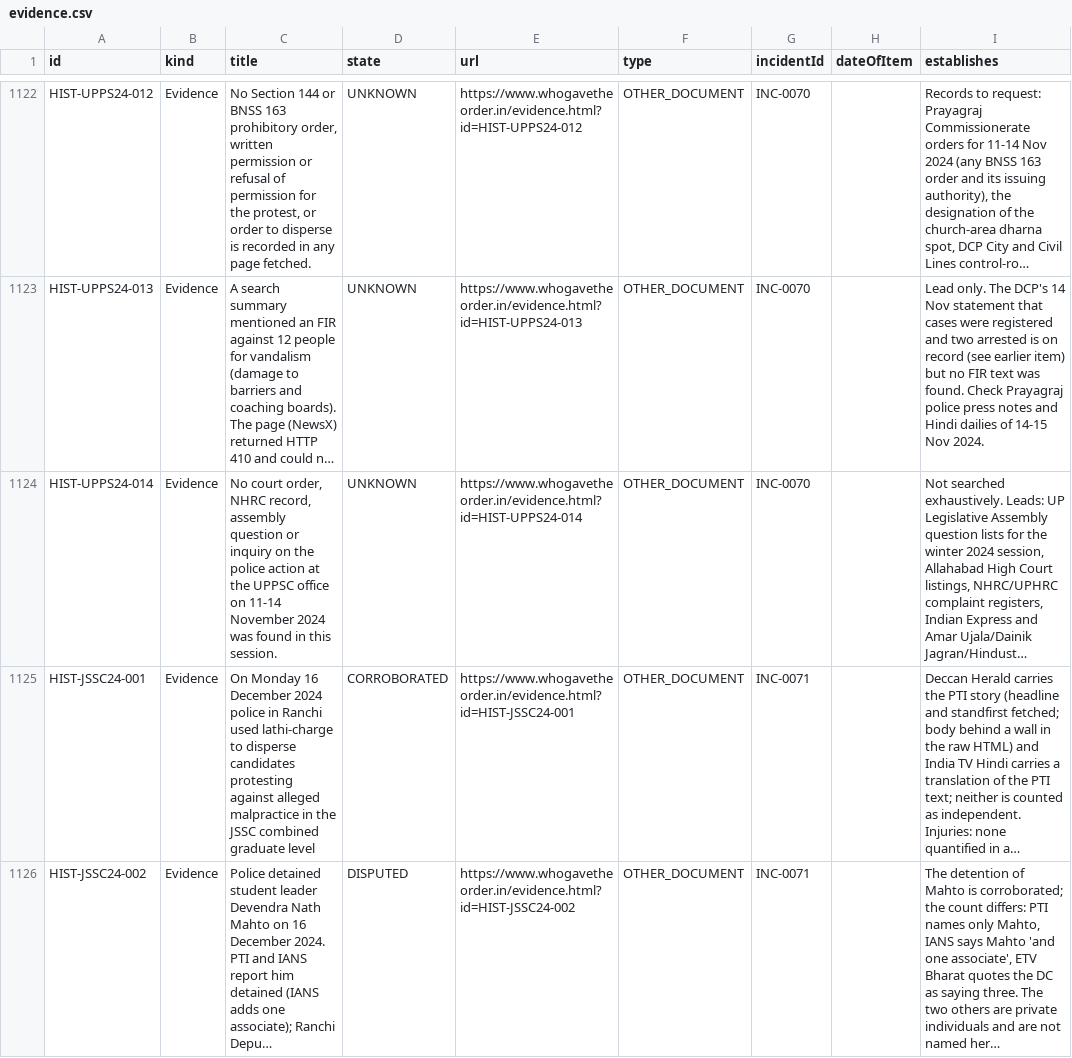
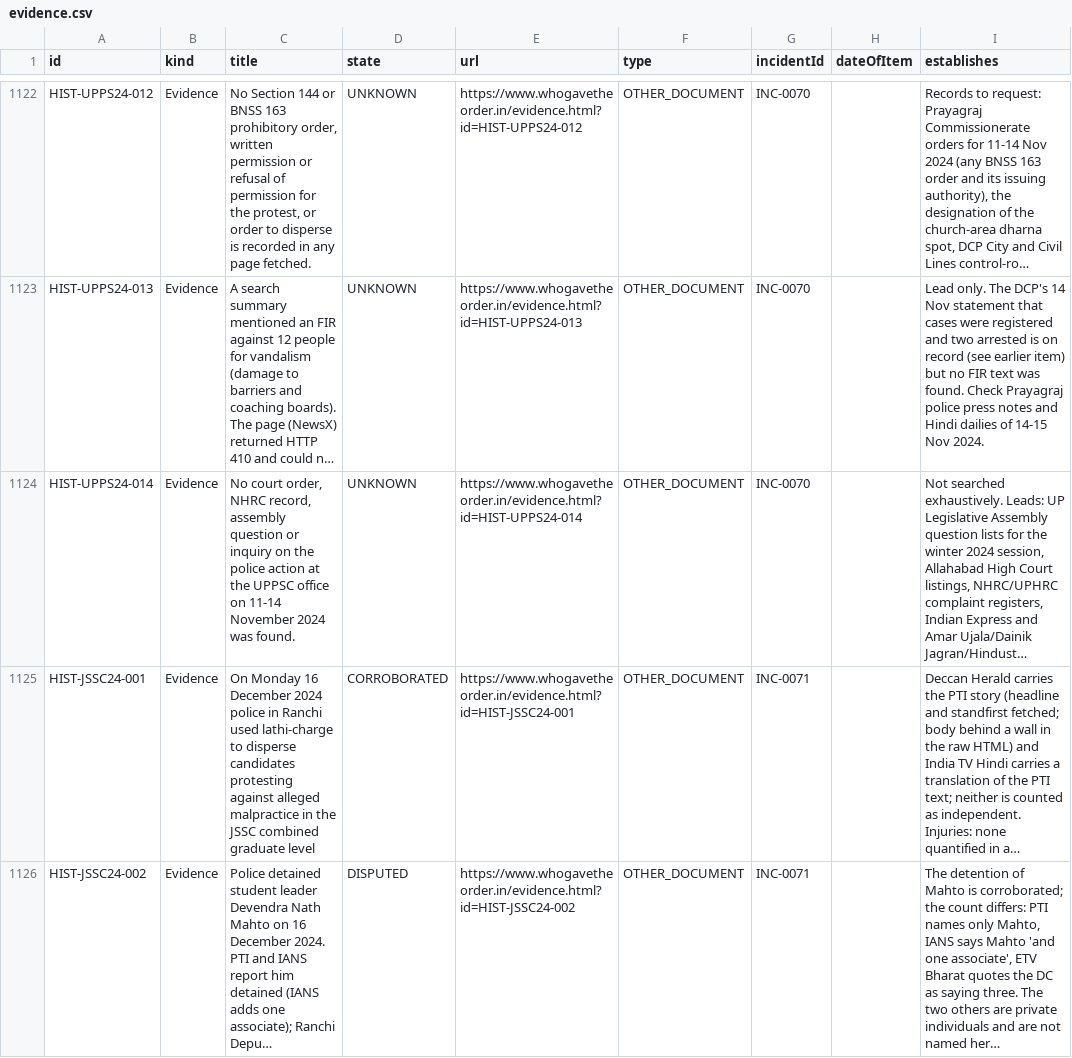
Before and after one commit to Varnasr/WhoGaveTheOrder, a CSV file: data/export/evidence.csv, drawn as a sheet; only a part is shown, gaps mark what is left out; long unchanged cells end in …; the diff covers the shown part only; the diff names each change by its address in the sheet, - before the commit and + after, or states it on an @@ line.

```diff
--- a/data/export/evidence.csv
+++ b/data/export/evidence.csv
-C1124 (title): …2024 was found in this session.
+C1124 (title): …2024 was found.
```
Also changed, not shown: 19 edited cells elsewhere in this file, data/export/source.csv, 13 other files.
